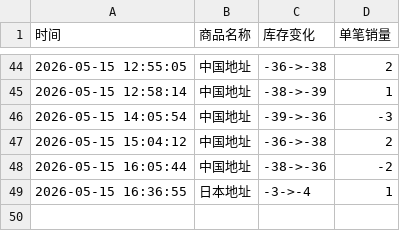
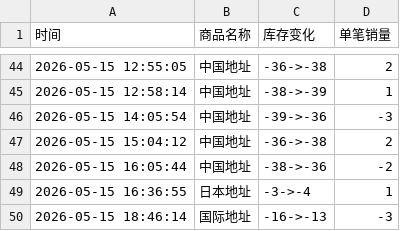
Before and after one commit to Juineii/meovv_k40519, a CSV file: meovv线上团签.csv, drawn as a sheet; only a part is shown, gaps mark what is left out; the diff names each change by its address in the sheet, - before the commit and + after, or states it on an @@ line.

Commit message:
自动更新数据 2026-05-15 18:46:14

```diff
--- a/meovv线上团签.csv
+++ b/meovv线上团签.csv
+row 50: 2026-05-15 18:46:14 | 国际地址 | -16->-13 | -3
```
